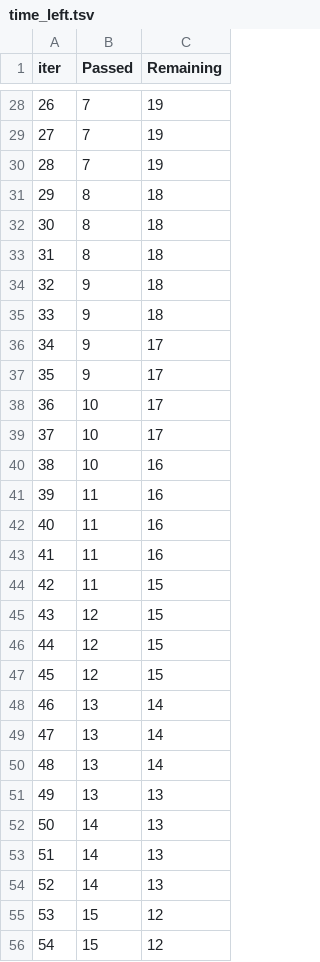
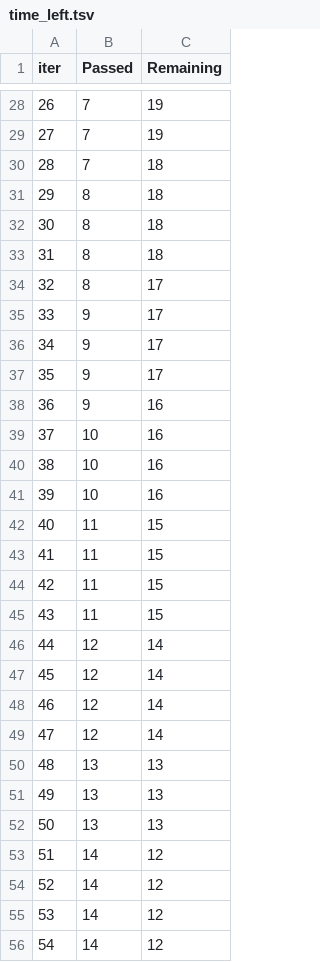
Before and after one commit to pedrobirq/extreme_ml_learning_final_project, a TSV file: catboost_info/time_left.tsv, drawn as a sheet; only a part is shown, gaps mark what is left out; the diff covers the shown part only.

```diff
--- a/catboost_info/time_left.tsv
+++ b/catboost_info/time_left.tsv
@@ -29,3 +29,3 @@ iter	Passed	Remaining
 27	7	19
-28	7	19
+28	7	18
 29	8	18
@@ -33,24 +33,24 @@ iter	Passed	Remaining
 31	8	18
-32	9	18
-33	9	18
+32	8	17
+33	9	17
 34	9	17
 35	9	17
-36	10	17
-37	10	17
+36	9	16
+37	10	16
 38	10	16
-39	11	16
-40	11	16
-41	11	16
+39	10	16
+40	11	15
+41	11	15
 42	11	15
-43	12	15
-44	12	15
-45	12	15
-46	13	14
-47	13	14
-48	13	14
+43	11	15
+44	12	14
+45	12	14
+46	12	14
+47	12	14
+48	13	13
 49	13	13
-50	14	13
-51	14	13
-52	14	13
-53	15	12
-54	15	12
+50	13	13
+51	14	12
+52	14	12
+53	14	12
+54	14	12
```
Also changed, not shown: 69 edited cells elsewhere in this file, 16 other files.
